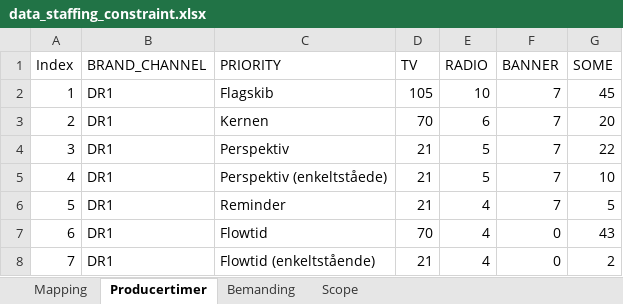
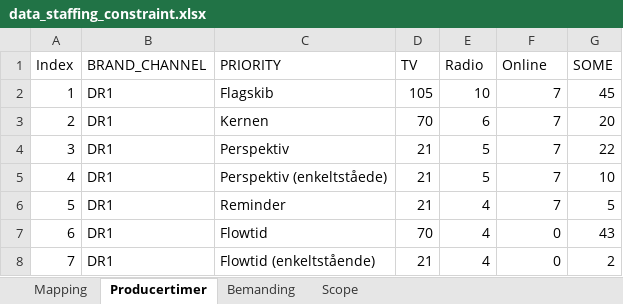
Before and after one commit to sofiebach/Speciale, an Excel workbook: data/data_staffing_constraint.xlsx, sheet Producertimer, drawn as a sheet; only a part is shown; values as stored, in another font and other column widths than the file's, no borders; the diff names each change by its address in the sheet, - before the commit and + after, or states it on an @@ line.

```diff
--- a/data/data_staffing_constraint.xlsx (sheet Producertimer)
+++ b/data/data_staffing_constraint.xlsx (sheet Producertimer)
-E1: RADIO
+E1: Radio
-F1: BANNER
+F1: Online
```
Also changed, not shown: sheet Mapping, 10 other files.
